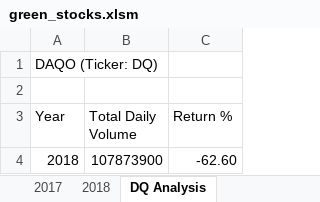
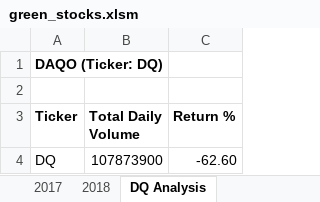
Before and after one commit to grittins/stock-analysis, an Excel workbook: green_stocks.xlsm, sheet DQ Analysis, drawn as a sheet; values as stored, in another font and other column widths than the file's, no borders; the diff names each change by its address in the sheet, - before the commit and + after, or states it on an @@ line.

Commit message:
Adding analysis of all stocks using VBA

```diff
--- a/green_stocks.xlsm (sheet DQ Analysis)
+++ b/green_stocks.xlsm (sheet DQ Analysis)
-A1 bold: off
+A1 bold: on
-A3: Year
+A3: Ticker
-A3:C3 bold: off
+A3:C3 bold: on
-A4 (Ticker): 2018
+A4 (Ticker): DQ
```
Also changed, not shown: other sheet tabs.
